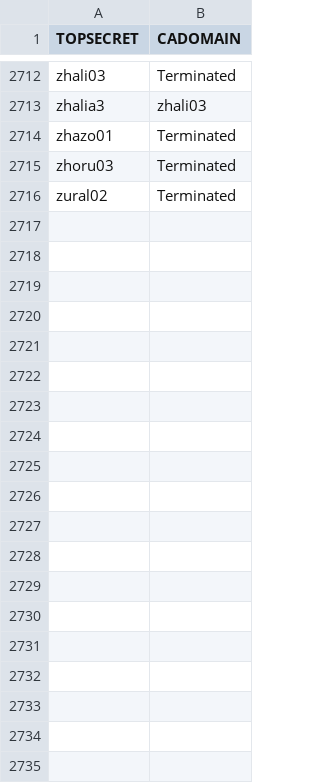
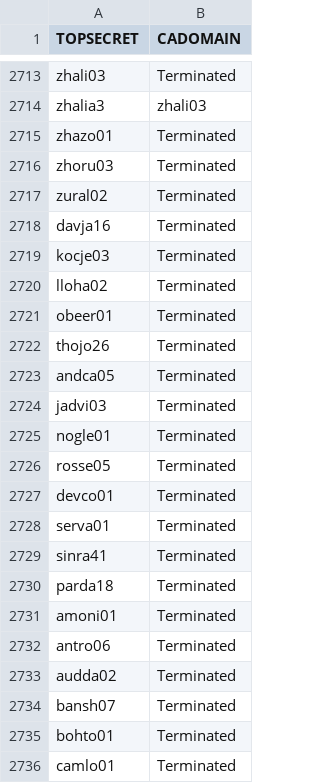
Before and after one commit to morjo02jm/SCM-Attestation-CAEndevor-LDAP, a CSV file: endevorrepldap/tss_user_mapping.csv, drawn as a sheet; only a part is shown, gaps mark what is left out; the diff covers the shown part only; the diff names each change by its address in the sheet, - before the commit and + after, or states it on an @@ line.

```diff
--- a/endevorrepldap/tss_user_mapping.csv
+++ b/endevorrepldap/tss_user_mapping.csv
+row 2718: davja16 | Terminated
+row 2719: kocje03 | Terminated
+row 2720: lloha02 | Terminated
+row 2721: obeer01 | Terminated
+row 2722: thojo26 | Terminated
+row 2723: andca05 | Terminated
+row 2724: jadvi03 | Terminated
+row 2725: nogle01 | Terminated
+row 2726: rosse05 | Terminated
+row 2727: devco01 | Terminated
+row 2728: serva01 | Terminated
+row 2729: sinra41 | Terminated
+row 2730: parda18 | Terminated
+row 2731: amoni01 | Terminated
+row 2732: antro06 | Terminated
+row 2733: audda02 | Terminated
+row 2734: bansh07 | Terminated
+row 2735: bohto01 | Terminated
+row 2736: camlo01 | Terminated
```
Also changed, not shown: 38 added rows elsewhere in this file, endevorrepldap/SourceMinder_Product_Contacts.tsv, 1 other file.
